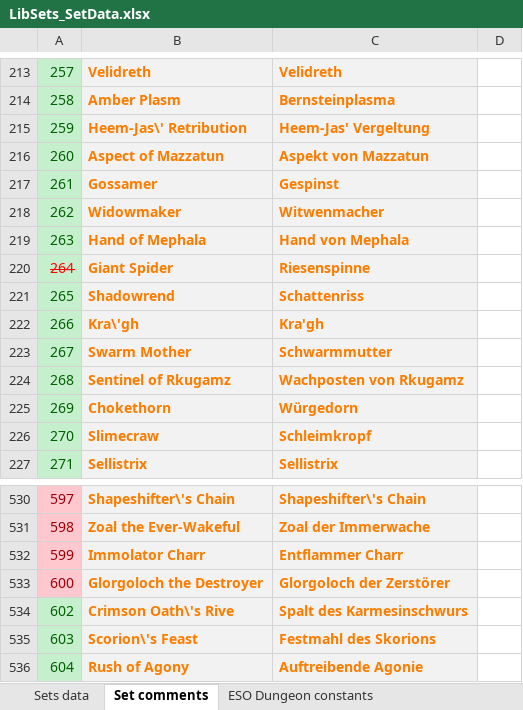
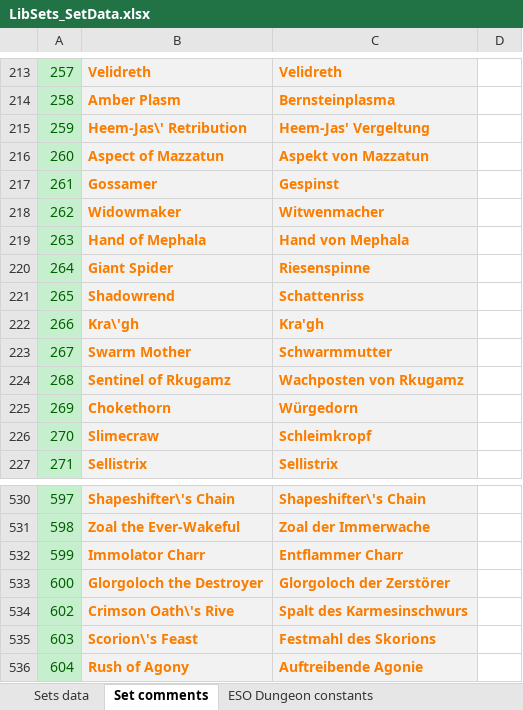
Before and after one commit to Baertram/LibSets, an Excel workbook: LibSets/LibSets_SetData.xlsx, sheet Set comments, drawn as a sheet; only a part is shown, gaps mark what is left out; values as stored, in another font and other column widths than the file's, no borders; the diff covers the shown part only; the diff names each change by its address in the sheet, - before the commit and + after, or states it on an @@ line.

```diff
--- a/LibSets/LibSets_SetData.xlsx (sheet Set comments)
+++ b/LibSets/LibSets_SetData.xlsx (sheet Set comments)
@@ A220 strikethrough: on → off, text colour: #FF0000 → #006100 @@
@@ A530:A533 fill: #FFC7CE → #C6EFCE, text colour: #9C0006 → #006100 @@
```
Also changed, not shown: 14 added rows, 14 removed rows and cell formats elsewhere in this sheet, sheet Sets data, formulas that keep their value, hidden cells, 2 other files.
